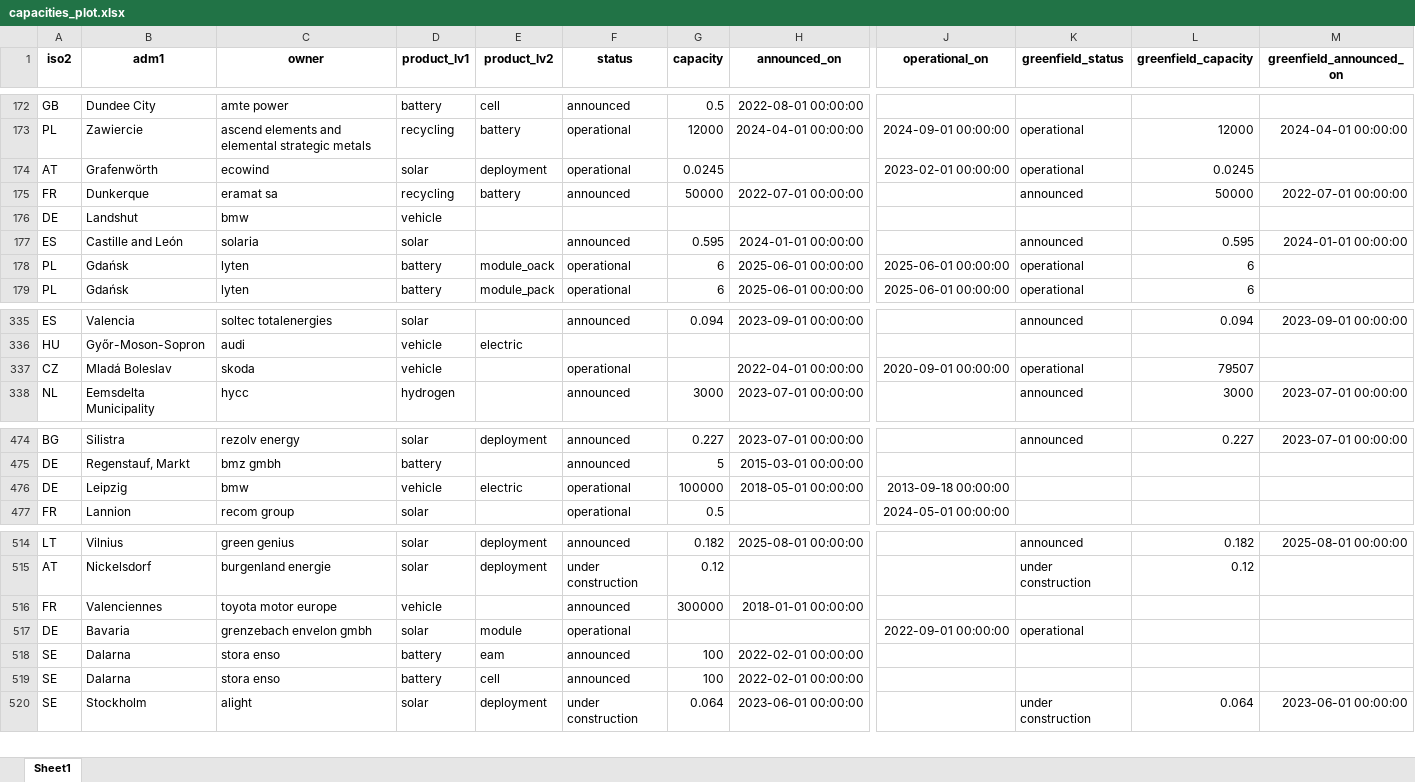
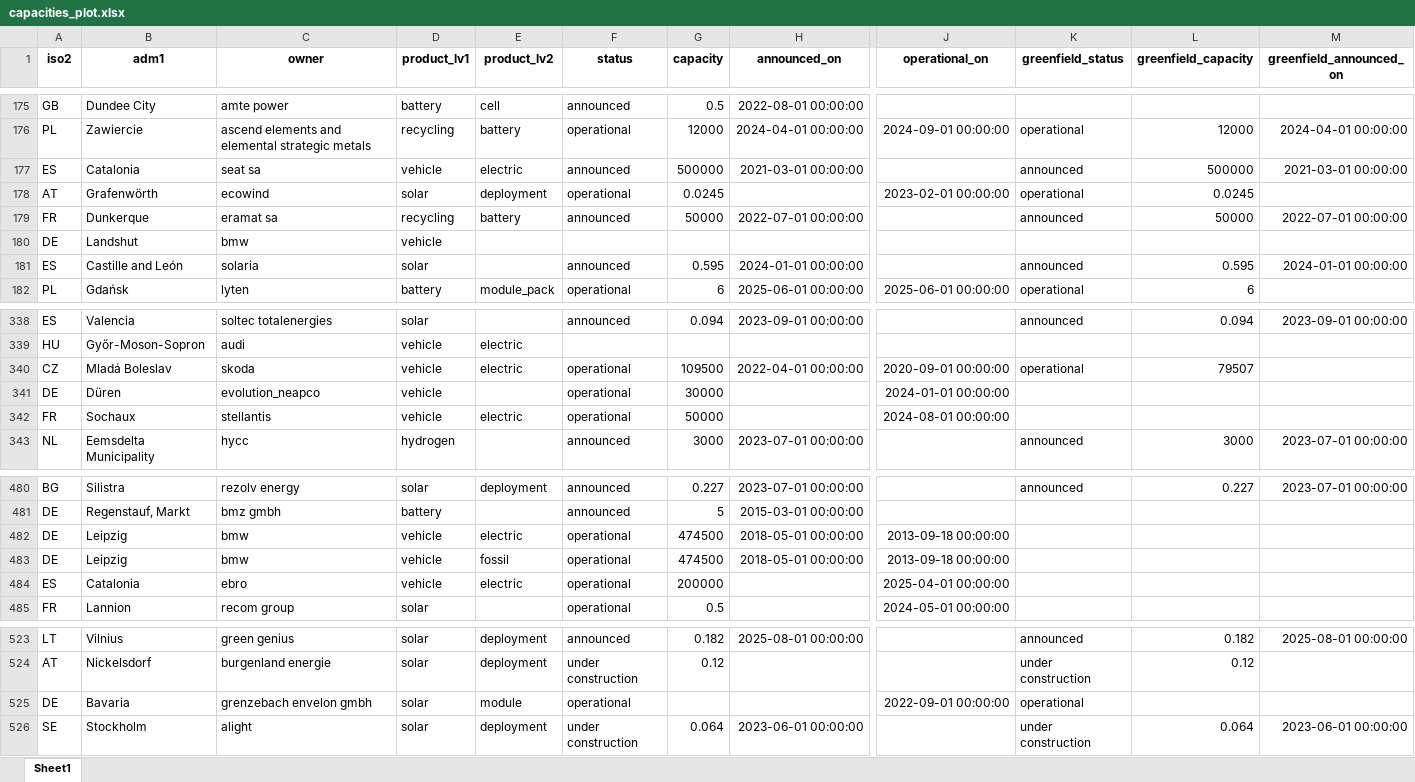
Before and after one commit to benmcwilliams/tuone-core, an Excel workbook: reconcile/storage/output/capacities_plot.xlsx, sheet Sheet1, drawn as a sheet; only a part is shown, gaps mark what is left out; values as stored, in another font and other column widths than the file's, no borders; removed rows and columns are numbered as before the commit, all else as after; rows hold the shown columns only; the diff covers the shown part only; the diff names each change by its address in the sheet, - before the commit and + after, or states it on an @@ line.

```diff
--- a/reconcile/storage/output/capacities_plot.xlsx (sheet Sheet1)
+++ b/reconcile/storage/output/capacities_plot.xlsx (sheet Sheet1)
+row 177: ES | Catalonia | seat sa | vehicle | electric | announced | 500000 | 2021-03-01 00:00:00 |  | announced | 500000 | 2021-03-01 00:00:00
-row 178: PL | Gdańsk | lyten | battery | module_oack | operational | 6 | 2025-06-01 00:00:00 | 2025-06-01 00:00:00 | operational | 6
-E340 (product_lv2): (empty)
+E340 (product_lv2): electric
-G340 (capacity): (empty)
+G340 (capacity): 109500
+row 341: DE | Düren | evolution_neapco | vehicle |  | operational | 30000 |  | 2024-01-01 00:00:00
+row 342: FR | Sochaux | stellantis | vehicle | electric | operational | 50000 |  | 2024-08-01 00:00:00
-G482 (capacity): 100000
+G482 (capacity): 474500
+row 483: DE | Leipzig | bmw | vehicle | fossil | operational | 474500 | 2018-05-01 00:00:00 | 2013-09-18 00:00:00
+row 484: ES | Catalonia | ebro | vehicle | electric | operational | 200000 |  | 2025-04-01 00:00:00
-row 516: FR | Valenciennes | toyota motor europe | vehicle |  | announced | 300000 | 2018-01-01 00:00:00
-row 518: SE | Dalarna | stora enso | battery | eam | announced | 100 | 2022-02-01 00:00:00
-row 519: SE | Dalarna | stora enso | battery | cell | announced | 100 | 2022-02-01 00:00:00
```
Also changed, not shown: 15 added rows, 5 removed rows and 46 edited cells elsewhere in this sheet, reconcile/storage/output/company-joint-venture.xlsx, reconcile/storage/output/facilities.xlsx, 16 other files.
